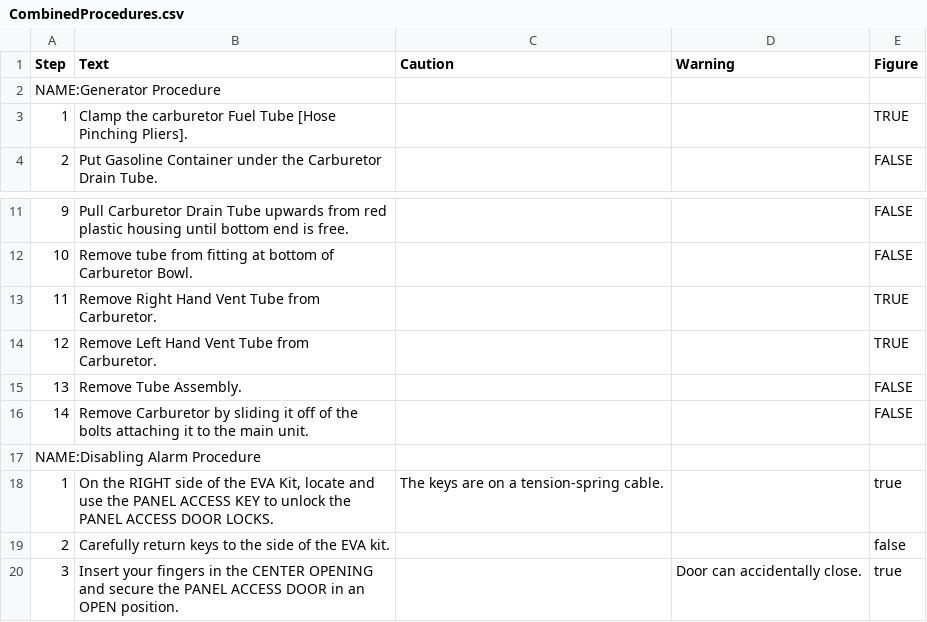
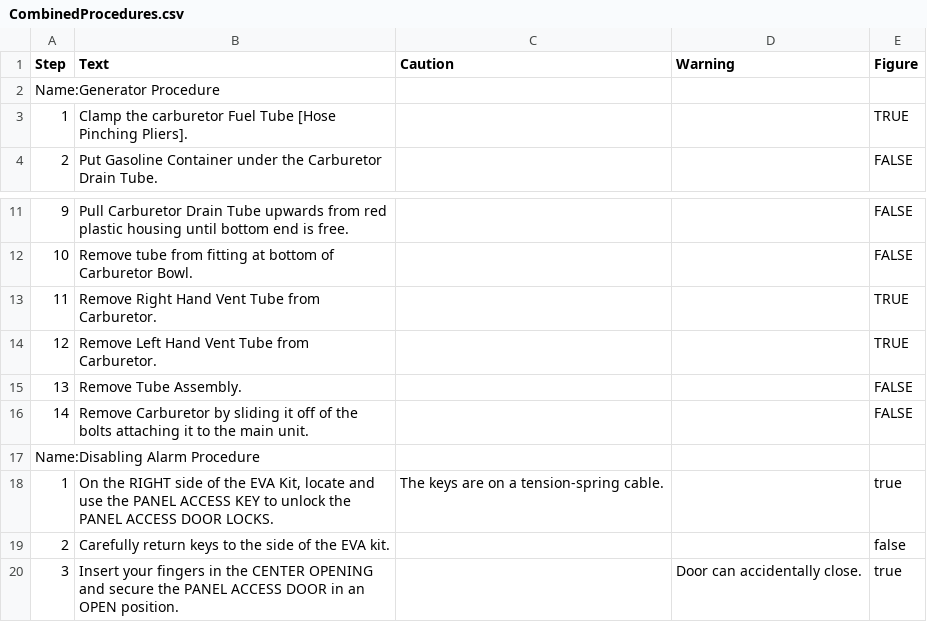
Before and after one commit to UCDSTAR/UCDSTAR, a CSV file: MRTKv1/Assets/Resources/CombinedProcedures.csv, drawn as a sheet; only a part is shown, gaps mark what is left out.

Commit message:
Modified method names to match voice commands

```diff
--- a/MRTKv1/Assets/Resources/CombinedProcedures.csv
+++ b/MRTKv1/Assets/Resources/CombinedProcedures.csv
@@ -1,3 +1,3 @@
 Step,Text,Caution,Warning,Figure
-NAME:Generator Procedure,,,,
+Name:Generator Procedure,,,,
 1,Clamp the carburetor Fuel Tube [Hose Pinching Pliers].,,,TRUE
@@ -16,3 +16,3 @@ NAME:Generator Procedure,,,,
 14,Remove Carburetor by sliding it off of the bolts attaching it to the main unit.,,,FALSE
-NAME:Disabling Alarm Procedure,,,,
+Name:Disabling Alarm Procedure,,,,
 1,"On the RIGHT side of the EVA Kit, locate and use the PANEL ACCESS KEY to unlock the PANEL ACCESS DOOR LOCKS.",The keys are on a tension-spring cable.,,true
```
Also changed, not shown: 4 other files.
